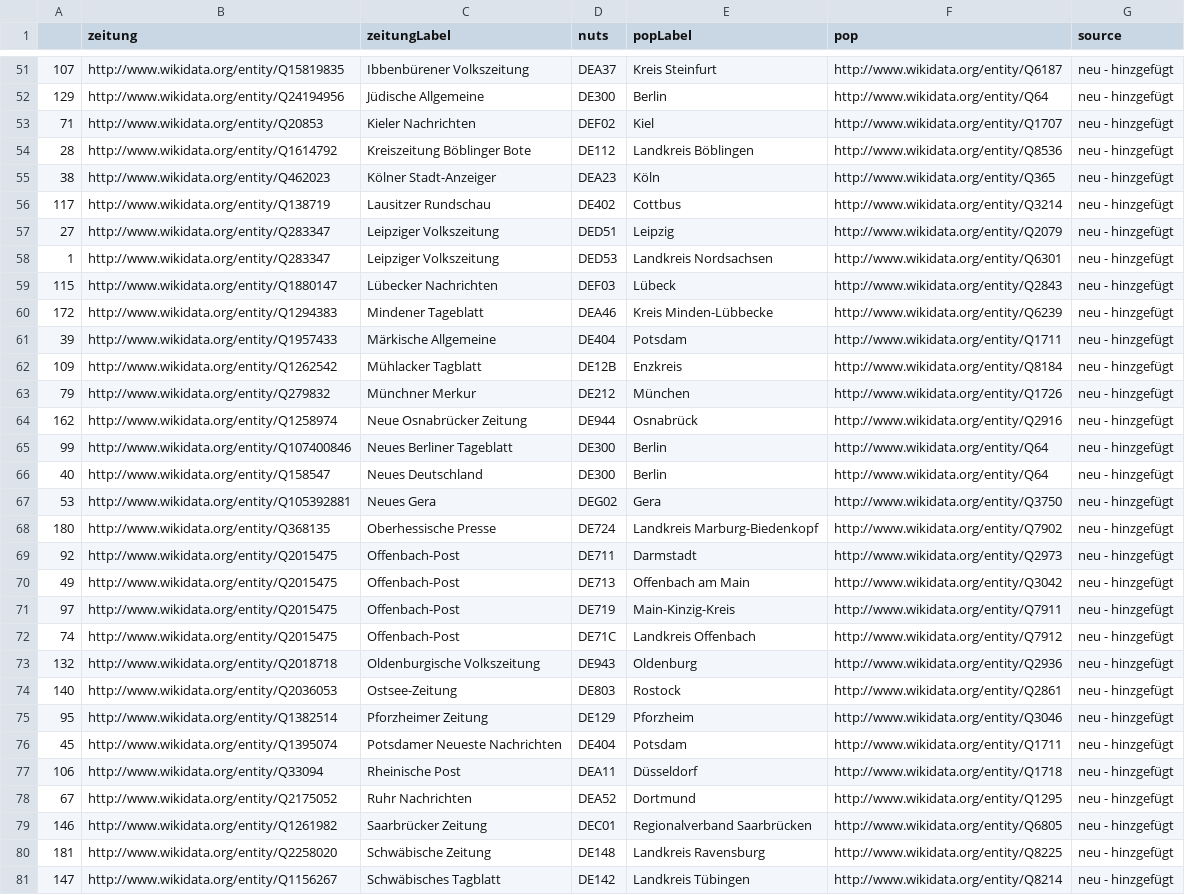
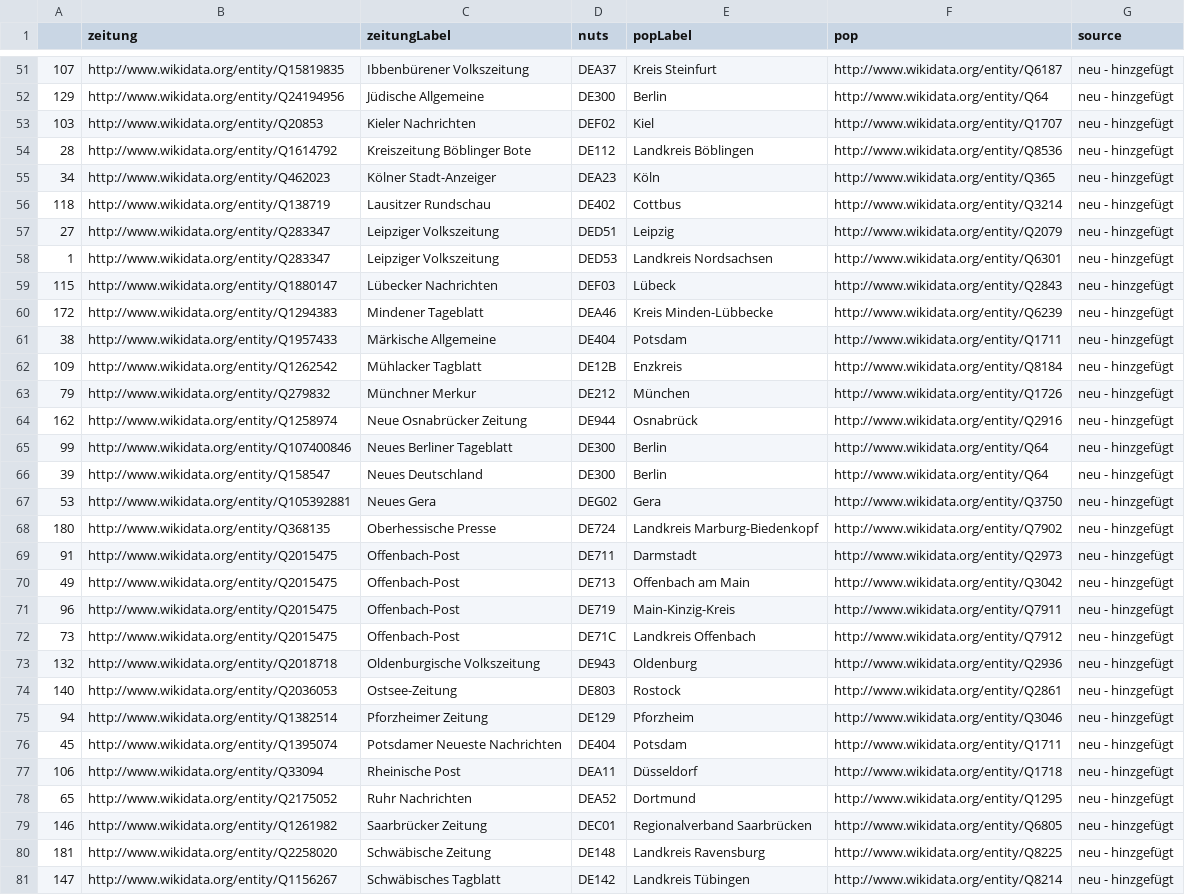
Before and after one commit to datengraben/wikidata-newspaper-map, a CSV file: zeitungen-mit-nuts.csv, drawn as a sheet; only a part is shown, gaps mark what is left out; the diff covers the shown part only.

```diff
--- a/zeitungen-mit-nuts.csv
+++ b/zeitungen-mit-nuts.csv
@@ -52,6 +52,6 @@
 129,http://www.wikidata.org/entity/Q24194956,Jüdische Allgemeine,DE300,Berlin,http://www.wikidata.org/entity/Q64,neu - hinzgefügt
-71,http://www.wikidata.org/entity/Q20853,Kieler Nachrichten,DEF02,Kiel,http://www.wikidata.org/entity/Q1707,neu - hinzgefügt
+103,http://www.wikidata.org/entity/Q20853,Kieler Nachrichten,DEF02,Kiel,http://www.wikidata.org/entity/Q1707,neu - hinzgefügt
 28,http://www.wikidata.org/entity/Q1614792,Kreiszeitung Böblinger Bote,DE112,Landkreis Böblingen,http://www.wikidata.org/entity/Q8536,neu - hinzgefügt
-38,http://www.wikidata.org/entity/Q462023,Kölner Stadt-Anzeiger,DEA23,Köln,http://www.wikidata.org/entity/Q365,neu - hinzgefügt
-117,http://www.wikidata.org/entity/Q138719,Lausitzer Rundschau,DE402,Cottbus,http://www.wikidata.org/entity/Q3214,neu - hinzgefügt
+34,http://www.wikidata.org/entity/Q462023,Kölner Stadt-Anzeiger,DEA23,Köln,http://www.wikidata.org/entity/Q365,neu - hinzgefügt
+118,http://www.wikidata.org/entity/Q138719,Lausitzer Rundschau,DE402,Cottbus,http://www.wikidata.org/entity/Q3214,neu - hinzgefügt
 27,http://www.wikidata.org/entity/Q283347,Leipziger Volkszeitung,DED51,Leipzig,http://www.wikidata.org/entity/Q2079,neu - hinzgefügt
@@ -60,3 +60,3 @@
 172,http://www.wikidata.org/entity/Q1294383,Mindener Tageblatt,DEA46,Kreis Minden-Lübbecke,http://www.wikidata.org/entity/Q6239,neu - hinzgefügt
-39,http://www.wikidata.org/entity/Q1957433,Märkische Allgemeine,DE404,Potsdam,http://www.wikidata.org/entity/Q1711,neu - hinzgefügt
+38,http://www.wikidata.org/entity/Q1957433,Märkische Allgemeine,DE404,Potsdam,http://www.wikidata.org/entity/Q1711,neu - hinzgefügt
 109,http://www.wikidata.org/entity/Q1262542,Mühlacker Tagblatt,DE12B,Enzkreis,http://www.wikidata.org/entity/Q8184,neu - hinzgefügt
@@ -65,15 +65,15 @@
 99,http://www.wikidata.org/entity/Q107400846,Neues Berliner Tageblatt,DE300,Berlin,http://www.wikidata.org/entity/Q64,neu - hinzgefügt
-40,http://www.wikidata.org/entity/Q158547,Neues Deutschland,DE300,Berlin,http://www.wikidata.org/entity/Q64,neu - hinzgefügt
+39,http://www.wikidata.org/entity/Q158547,Neues Deutschland,DE300,Berlin,http://www.wikidata.org/entity/Q64,neu - hinzgefügt
 53,http://www.wikidata.org/entity/Q105392881,Neues Gera,DEG02,Gera,http://www.wikidata.org/entity/Q3750,neu - hinzgefügt
 180,http://www.wikidata.org/entity/Q368135,Oberhessische Presse,DE724,Landkreis Marburg-Biedenkopf,http://www.wikidata.org/entity/Q7902,neu - hinzgefügt
-92,http://www.wikidata.org/entity/Q2015475,Offenbach-Post,DE711,Darmstadt,http://www.wikidata.org/entity/Q2973,neu - hinzgefügt
+91,http://www.wikidata.org/entity/Q2015475,Offenbach-Post,DE711,Darmstadt,http://www.wikidata.org/entity/Q2973,neu - hinzgefügt
 49,http://www.wikidata.org/entity/Q2015475,Offenbach-Post,DE713,Offenbach am Main,http://www.wikidata.org/entity/Q3042,neu - hinzgefügt
-97,http://www.wikidata.org/entity/Q2015475,Offenbach-Post,DE719,Main-Kinzig-Kreis,http://www.wikidata.org/entity/Q7911,neu - hinzgefügt
-74,http://www.wikidata.org/entity/Q2015475,Offenbach-Post,DE71C,Landkreis Offenbach,http://www.wikidata.org/entity/Q7912,neu - hinzgefügt
+96,http://www.wikidata.org/entity/Q2015475,Offenbach-Post,DE719,Main-Kinzig-Kreis,http://www.wikidata.org/entity/Q7911,neu - hinzgefügt
+73,http://www.wikidata.org/entity/Q2015475,Offenbach-Post,DE71C,Landkreis Offenbach,http://www.wikidata.org/entity/Q7912,neu - hinzgefügt
 132,http://www.wikidata.org/entity/Q2018718,Oldenburgische Volkszeitung,DE943,Oldenburg,http://www.wikidata.org/entity/Q2936,neu - hinzgefügt
 140,http://www.wikidata.org/entity/Q2036053,Ostsee-Zeitung,DE803,Rostock,http://www.wikidata.org/entity/Q2861,neu - hinzgefügt
-95,http://www.wikidata.org/entity/Q1382514,Pforzheimer Zeitung,DE129,Pforzheim,http://www.wikidata.org/entity/Q3046,neu - hinzgefügt
+94,http://www.wikidata.org/entity/Q1382514,Pforzheimer Zeitung,DE129,Pforzheim,http://www.wikidata.org/entity/Q3046,neu - hinzgefügt
 45,http://www.wikidata.org/entity/Q1395074,Potsdamer Neueste Nachrichten,DE404,Potsdam,http://www.wikidata.org/entity/Q1711,neu - hinzgefügt
 106,http://www.wikidata.org/entity/Q33094,Rheinische Post,DEA11,Düsseldorf,http://www.wikidata.org/entity/Q1718,neu - hinzgefügt
-67,http://www.wikidata.org/entity/Q2175052,Ruhr Nachrichten,DEA52,Dortmund,http://www.wikidata.org/entity/Q1295,neu - hinzgefügt
+65,http://www.wikidata.org/entity/Q2175052,Ruhr Nachrichten,DEA52,Dortmund,http://www.wikidata.org/entity/Q1295,neu - hinzgefügt
 146,http://www.wikidata.org/entity/Q1261982,Saarbrücker Zeitung,DEC01,Regionalverband Saarbrücken,http://www.wikidata.org/entity/Q6805,neu - hinzgefügt
```
Also changed, not shown: 1 added row, 1 removed row and 35 edited cells elsewhere in this file.
